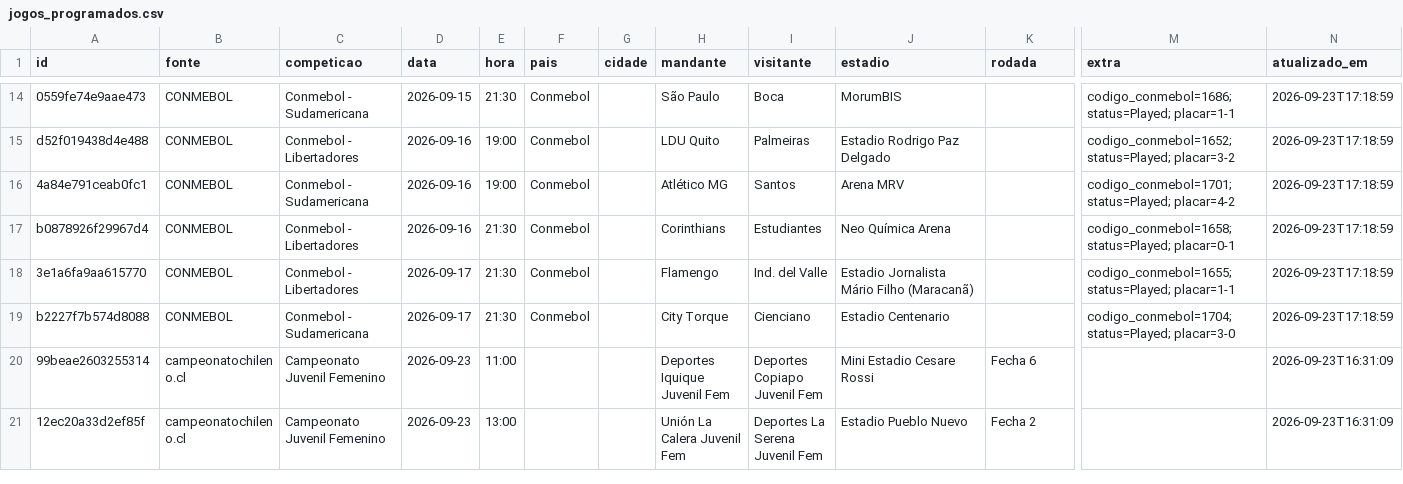
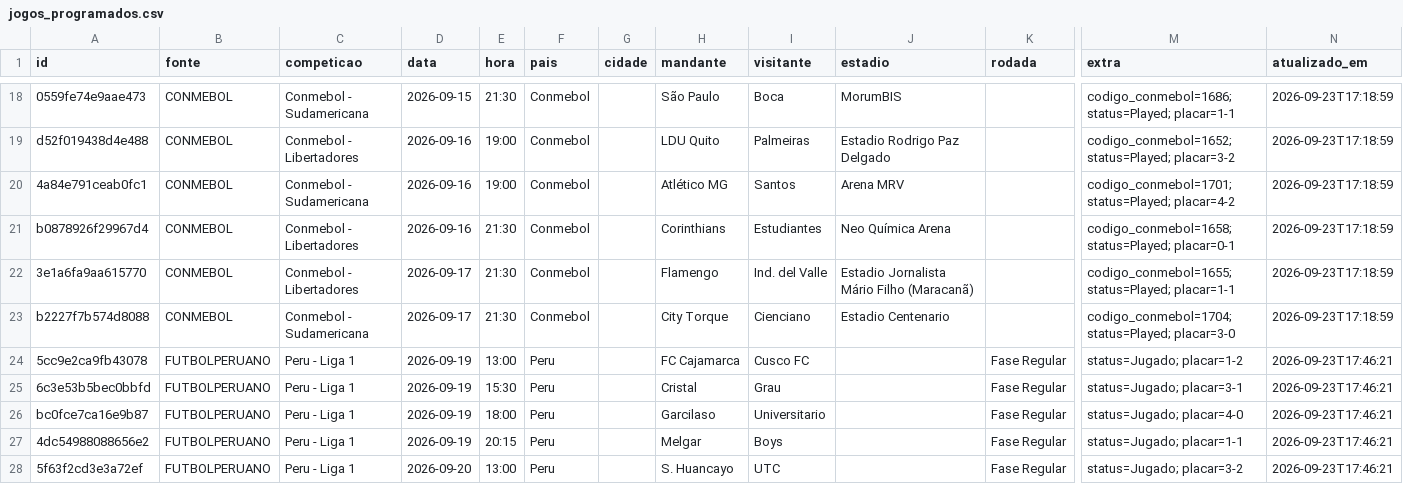
Before and after one commit to guigalhano/jogos-chile-scraper, a CSV file: data/jogos_programados.csv, drawn as a sheet; only a part is shown, gaps mark what is left out; the shorter side is filled out with more unchanged rows; rows hold the shown columns only; the diff covers the shown part only; the diff names each change by its address in the sheet, - before the commit and + after, or states it on an @@ line.

```diff
--- a/data/jogos_programados.csv
+++ b/data/jogos_programados.csv
+row 24: 5cc9e2ca9fb43078 | FUTBOLPERUANO | Peru - Liga 1 | 2026-09-19 | 13:00 | Peru |  | FC Cajamarca | Cusco FC |  | Fase Regular | status=Jugado; placar=1-2 | 2026-09-23T17:46:21
+row 25: 6c3e53b5bec0bbfd | FUTBOLPERUANO | Peru - Liga 1 | 2026-09-19 | 15:30 | Peru |  | Cristal | Grau |  | Fase Regular | status=Jugado; placar=3-1 | 2026-09-23T17:46:21
+row 26: bc0fce7ca16e9b87 | FUTBOLPERUANO | Peru - Liga 1 | 2026-09-19 | 18:00 | Peru |  | Garcilaso | Universitario |  | Fase Regular | status=Jugado; placar=4-0 | 2026-09-23T17:46:21
+row 27: 4dc54988088656e2 | FUTBOLPERUANO | Peru - Liga 1 | 2026-09-19 | 20:15 | Peru |  | Melgar | Boys |  | Fase Regular | status=Jugado; placar=1-1 | 2026-09-23T17:46:21
+row 28: 5f63f2cd3e3a72ef | FUTBOLPERUANO | Peru - Liga 1 | 2026-09-20 | 13:00 | Peru |  | S. Huancayo | UTC |  | Fase Regular | status=Jugado; placar=3-2 | 2026-09-23T17:46:21
```
Also changed, not shown: 9 added rows and 2 edited cells elsewhere in this file, 3 other files.
